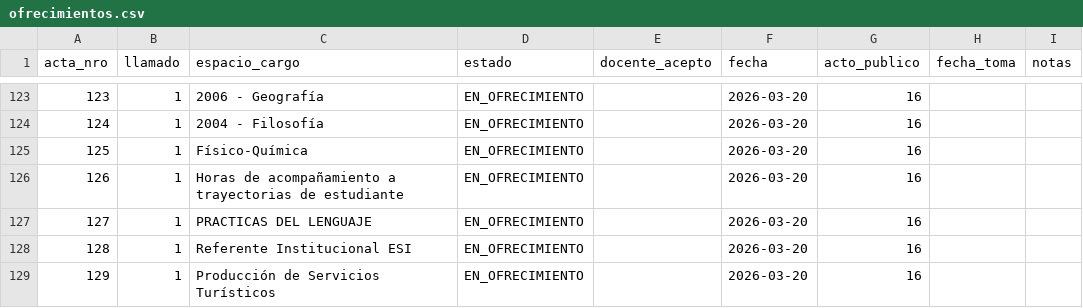
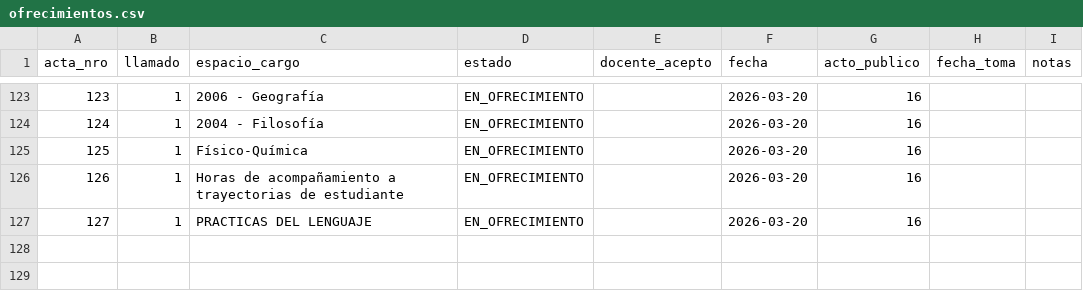
Before and after one commit to idgaitan/azurduy-visor, a CSV file: ofrecimientos.csv, drawn as a sheet; only a part is shown, gaps mark what is left out.

Commit message:
auto: ofrecimientos 2026

```diff
--- a/ofrecimientos.csv
+++ b/ofrecimientos.csv
@@ -127,3 +127 @@ acta_nro,llamado,espacio_cargo,estado,docente_acepto,fecha,acto_publico,fecha_to
 127,1,PRACTICAS DEL LENGUAJE,EN_OFRECIMIENTO,,2026-03-20,16,,
-128,1,Referente Institucional ESI,EN_OFRECIMIENTO,,2026-03-20,16,,
-129,1,Producción de Servicios Turísticos,EN_OFRECIMIENTO,,2026-03-20,16,,
```
